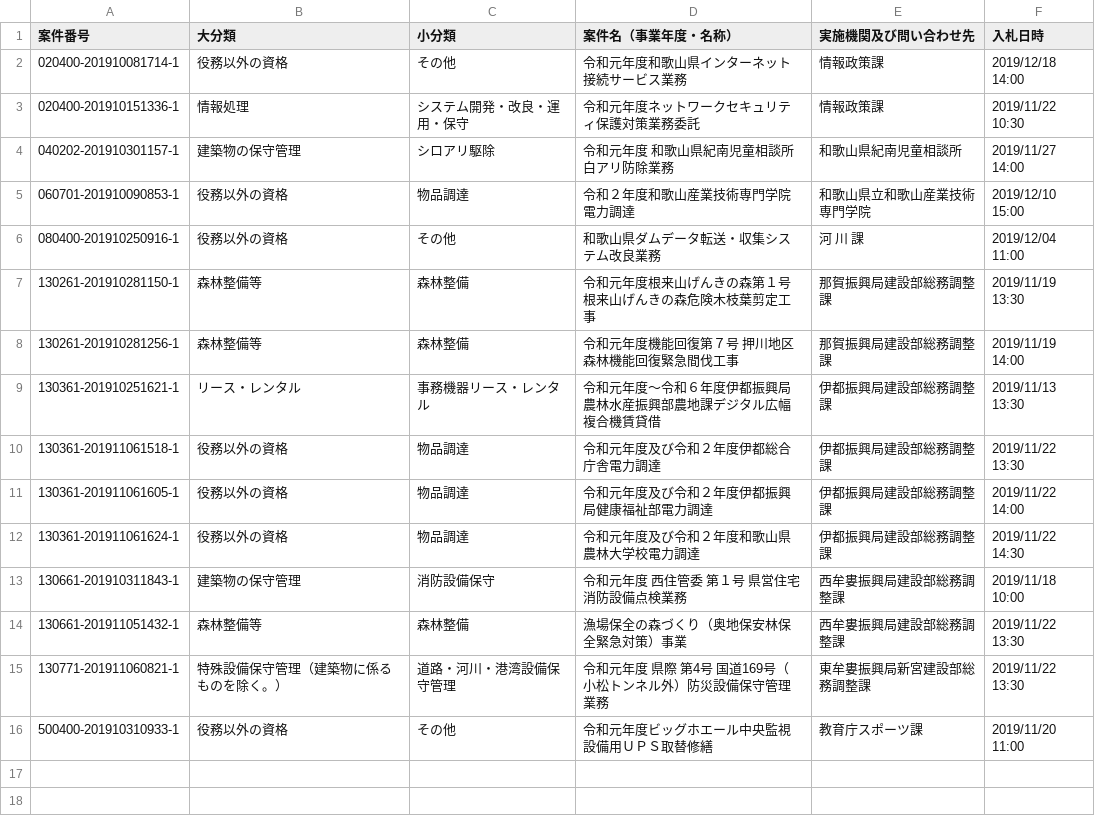
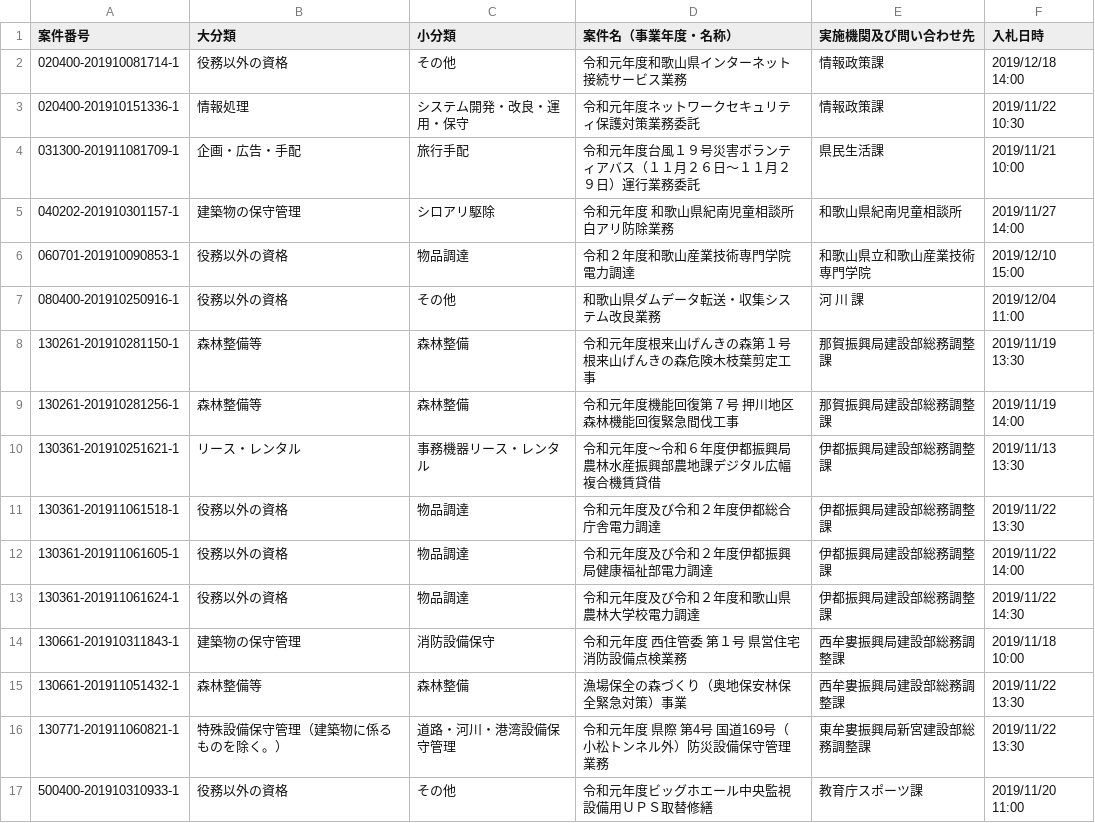
Before and after one commit to wakayama-pref-org/Services-procurement-bid--estimate--information_General-competitive-bidding-conditionally, a CSV file: csv/services-procurement-bid--estimate--information_general-competitive-bidding-conditionally.csv, drawn as a sheet; the diff names each change by its address in the sheet, - before the commit and + after, or states it on an @@ line.

```diff
--- a/csv/services-procurement-bid--estimate--information_general-competitive-bidding-conditionally.csv
+++ b/csv/services-procurement-bid--estimate--information_general-competitive-bidding-conditionally.csv
+row 4: 031300-201911081709-1 | 企画・広告・手配 | 旅行手配 | 令和元年度台風１９号災害ボランティアバス（１１月２６日〜１１月２９日）運行業務委託 | 県民生活課 | 2019/11/21 10:00
```
Also changed, not shown: 1 other file.
